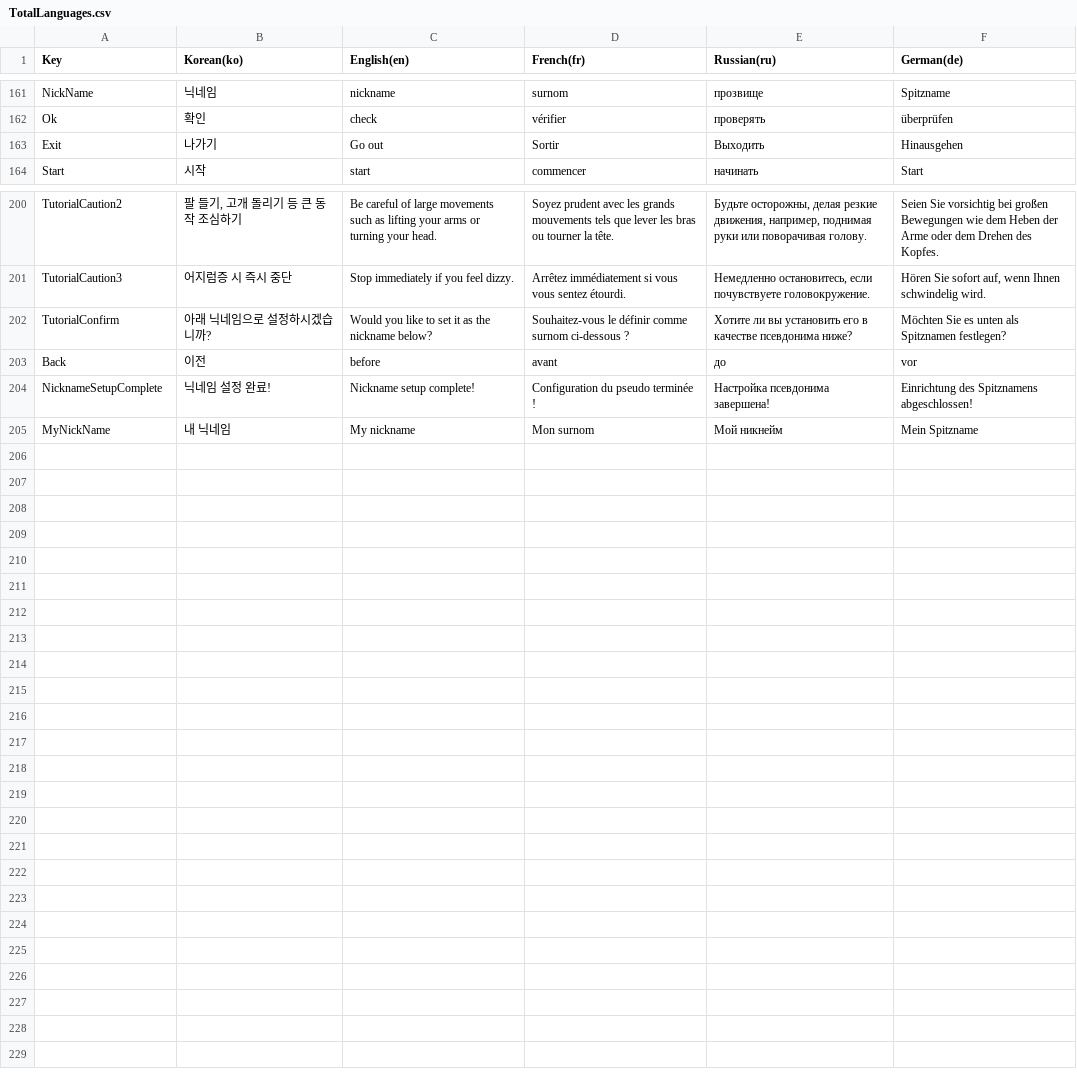
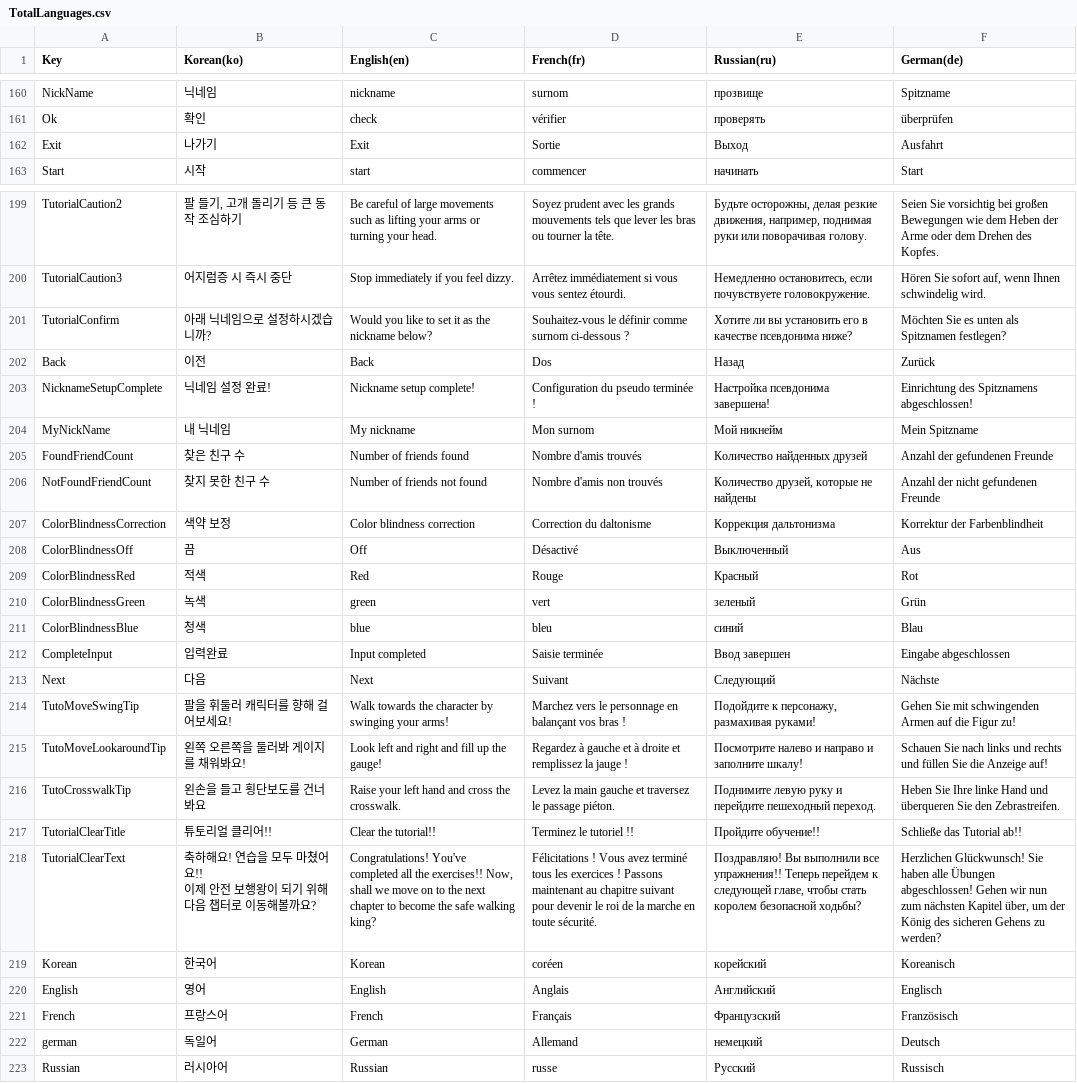
Before and after one commit to jylack/D2B2Clone, a CSV file: d2b2/Assets/Localization/TotalLanguages.csv, drawn as a sheet; only a part is shown, gaps mark what is left out; the diff covers the shown part only.

Commit message:
[feat] Localization 단어 추가 및 설정

```diff
--- a/d2b2/Assets/Localization/TotalLanguages.csv
+++ b/d2b2/Assets/Localization/TotalLanguages.csv
@@ -303,3 +290,3 @@ NickName,닉네임,nickname,surnom,прозвище,Spitzname
 Ok,확인,check,vérifier,проверять,überprüfen
-Exit,나가기,Go out,Sortir,Выходить,Hinausgehen
+Exit,나가기,Exit,Sortie,Выход,Ausfahrt
 Start,시작,start,commencer,начинать,Start
@@ -343,4 +330,24 @@ TutorialCaution3,어지럼증 시 즉시 중단,Stop immediately if you feel diz
 TutorialConfirm,아래 닉네임으로 설정하시겠습니까?,Would you like to set it as the nickname below?,Souhaitez-vous le définir comme surnom ci-dessous ?,Хотите ли вы установить его в качестве псевдонима ниже?,Möchten Sie es unten als Spitznamen festlegen?
-Back,이전,before,avant,до,vor
+Back,이전,Back,Dos,Назад,Zurück
 NicknameSetupComplete,닉네임 설정 완료!,Nickname setup complete!,Configuration du pseudo terminée !,Настройка псевдонима завершена!,Einrichtung des Spitznamens abgeschlossen!
 MyNickName,내 닉네임,My nickname,Mon surnom,Мой никнейм,Mein Spitzname
+FoundFriendCount,찾은 친구 수,Number of friends found,Nombre d'amis trouvés,Количество найденных друзей,Anzahl der gefundenen Freunde
+NotFoundFriendCount,찾지 못한 친구 수,Number of friends not found,Nombre d'amis non trouvés,"Количество друзей, которые не найдены",Anzahl der nicht gefundenen Freunde
+ColorBlindnessCorrection,색약 보정,Color blindness correction,Correction du daltonisme,Коррекция дальтонизма,Korrektur der Farbenblindheit
+ColorBlindnessOff,끔,Off,Désactivé,Выключенный,Aus
+ColorBlindnessRed,적색,Red,Rouge,Красный,Rot
+ColorBlindnessGreen,녹색,green,vert,зеленый,Grün
+ColorBlindnessBlue,청색,blue,bleu,синий,Blau
+CompleteInput,입력완료,Input completed,Saisie terminée,Ввод завершен,Eingabe abgeschlossen
+Next,다음,Next,Suivant,Следующий,Nächste
+TutoMoveSwingTip,팔을 휘둘러 캐릭터를 향해 걸어보세요!,Walk towards the character by swinging your arms!,Marchez vers le personnage en balançant vos bras !,"Подойдите к персонажу, размахивая руками!",Gehen Sie mit schwingenden Armen auf die Figur zu!
+TutoMoveLookaroundTip,왼쪽 오른쪽을 둘러봐 게이지를 채워봐요!,Look left and right and fill up the gauge!,Regardez à gauche et à droite et remplissez la jauge !,Посмотрите налево и направо и заполните шкалу!,Schauen Sie nach links und rechts und füllen Sie die Anzeige auf!
+TutoCrosswalkTip,왼손을 들고 횡단보도를 건너봐요,Raise your left hand and cross the crosswalk.,Levez la main gauche et traversez le passage piéton.,Поднимите левую руку и перейдите пешеходный переход.,Heben Sie Ihre linke Hand und überqueren Sie den Zebrastreifen.
+TutorialClearTitle,튜토리얼 클리어!!,Clear the tutorial!!,Terminez le tutoriel !!,Пройдите обучение!!,Schließe das Tutorial ab!!
+TutorialClearText,"축하해요! 연습을 모두 마쳤어요!!
+이제 안전 보행왕이 되기 위해 다음 챕터로 이동해볼까요?","Congratulations! You've completed all the exercises!! Now, shall we move on to the next chapter to become the safe walking king?",Félicitations ! Vous avez terminé tous les exercices ! Passons maintenant au chapitre suivant pour devenir le roi de la marche en toute sécurité.,"Поздравляю! Вы выполнили все упражнения!! Теперь перейдем к следующей главе, чтобы стать королем безопасной ходьбы?","Herzlichen Glückwunsch! Sie haben alle Übungen abgeschlossen! Gehen wir nun zum nächsten Kapitel über, um der König des sicheren Gehens zu werden?"
+Korean,한국어,Korean,coréen,корейский,Koreanisch
+English,영어,English,Anglais,Английский,Englisch
+French,프랑스어,French,Français,Французский,Französisch
+german,독일어,German,Allemand,немецкий,Deutsch
+Russian,러시아어,Russian,russe,Русский,Russisch
```
Also changed, not shown: 1 removed row and 23 edited cells elsewhere in this file, d2b2/Assets/Localization/BaseLanguages.csv, d2b2/Assets/Resources/LocalizationTable.csv, 23 other files.
